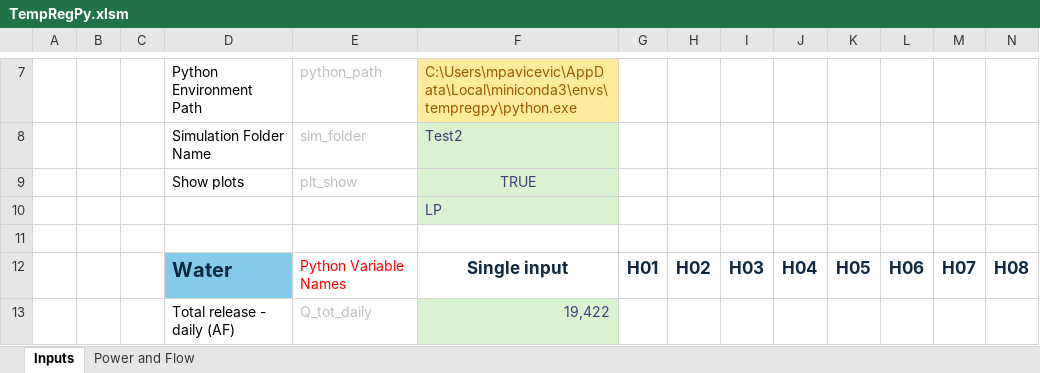
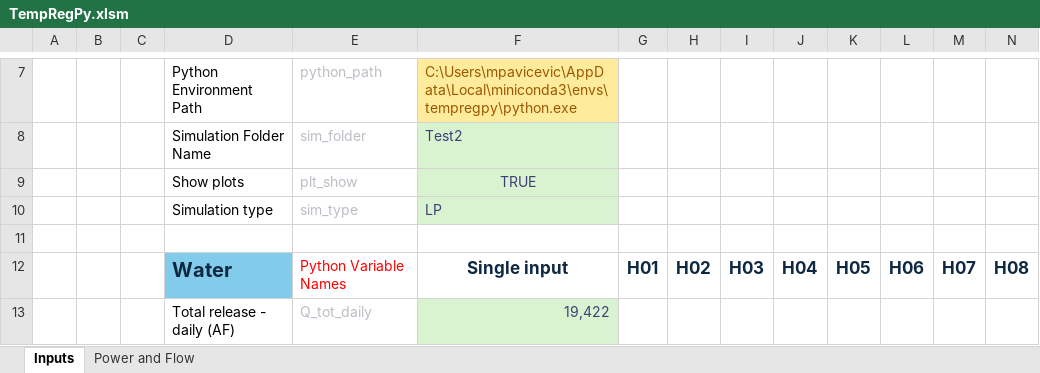
Before and after one commit to energy-modelling-hub/TempRegPy, an Excel workbook: TempRegPy.xlsm, sheet Inputs, drawn as a sheet; only a part is shown, gaps mark what is left out; values as stored, in another font and other column widths than the file's, no borders; charts and pictures and conditional formats not drawn; removed rows and columns are numbered as before the commit, all else as after; rows hold the shown columns only; the diff names each change by its address in the sheet, - before the commit and + after, or states it on an @@ line.

```diff
--- a/TempRegPy.xlsm (sheet Inputs)
+++ b/TempRegPy.xlsm (sheet Inputs)
-row 10:  |  |  |  |  | LP
+row 10:  |  |  | Simulation type | sim_type | LP
```
Also changed, not shown: 4 other files.
